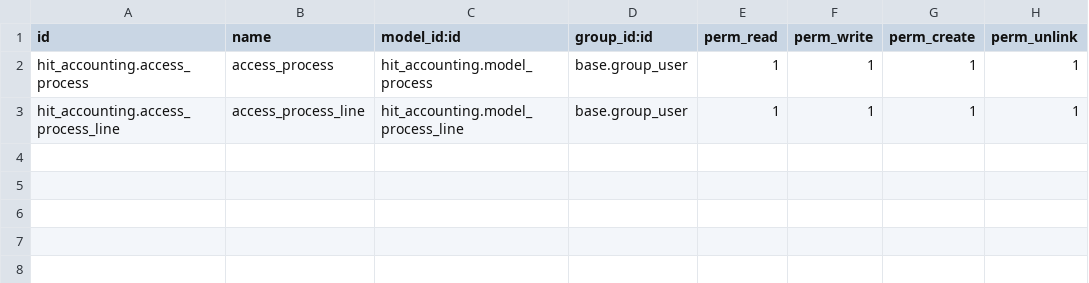
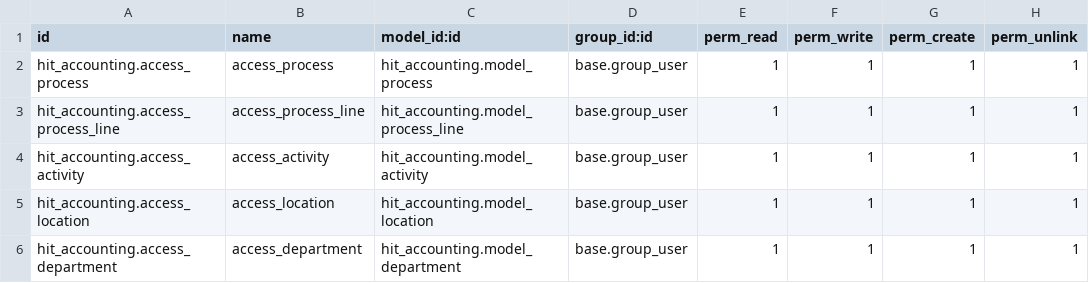
Before and after one commit to ksjaya2023/odoo15-backup, a CSV file: hit_accounting/security/ir.model.access.csv, drawn as a sheet; the diff names each change by its address in the sheet, - before the commit and + after, or states it on an @@ line.

```diff
--- a/hit_accounting/security/ir.model.access.csv
+++ b/hit_accounting/security/ir.model.access.csv
+row 4: hit_accounting.access_activity | access_activity | hit_accounting.model_activity | base.group_user | 1 | 1 | 1 | 1
+row 5: hit_accounting.access_location | access_location | hit_accounting.model_location | base.group_user | 1 | 1 | 1 | 1
+row 6: hit_accounting.access_department | access_department | hit_accounting.model_department | base.group_user | 1 | 1 | 1 | 1
```
Also changed, not shown: 3 other files.
